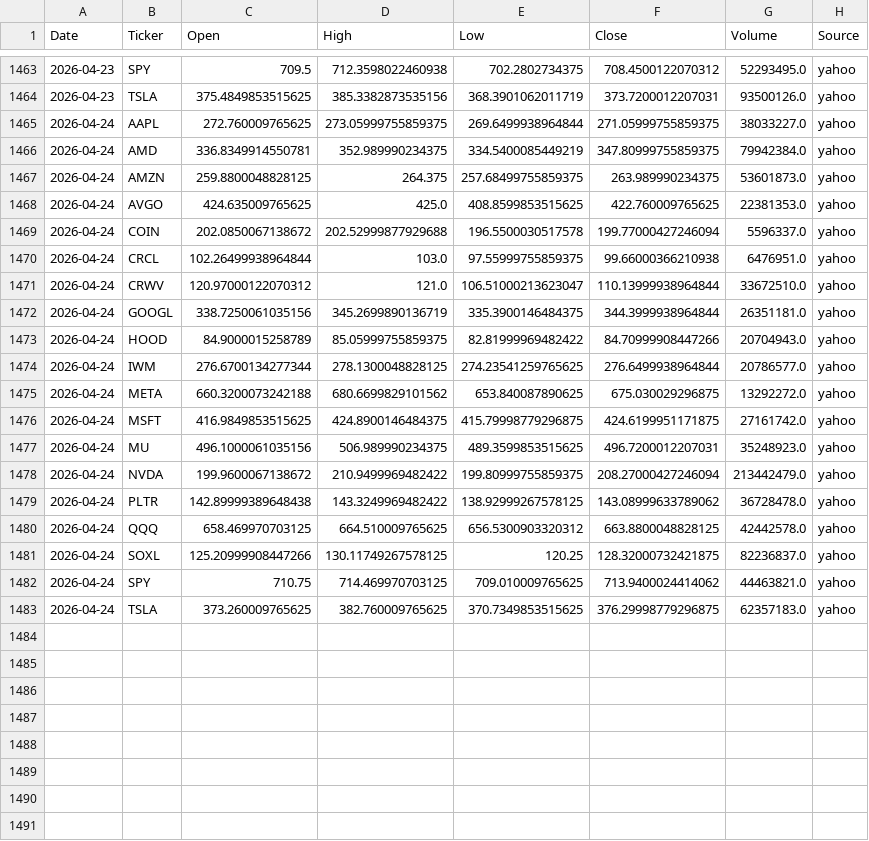
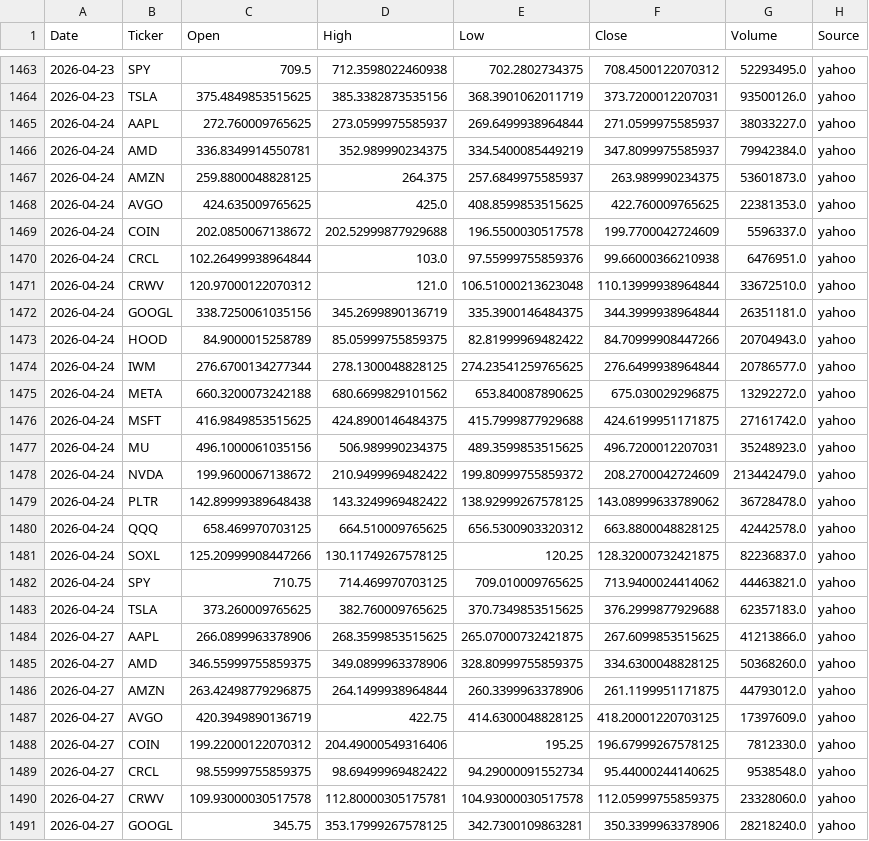
Before and after one commit to Frankyyyyyyyyyy/KDJ-Pattern-Scanner_V3, a CSV file: price_cache/prices_2026.csv, drawn as a sheet; only a part is shown, gaps mark what is left out; the diff covers the shown part only.

```diff
--- a/price_cache/prices_2026.csv
+++ b/price_cache/prices_2026.csv
@@ -1464,9 +1464,9 @@
 2026-04-23,TSLA,375.4849853515625,385.3382873535156,368.3901062011719,373.7200012207031,93500126.0,yahoo
-2026-04-24,AAPL,272.760009765625,273.05999755859375,269.6499938964844,271.05999755859375,38033227.0,yahoo
-2026-04-24,AMD,336.8349914550781,352.989990234375,334.5400085449219,347.80999755859375,79942384.0,yahoo
-2026-04-24,AMZN,259.8800048828125,264.375,257.68499755859375,263.989990234375,53601873.0,yahoo
+2026-04-24,AAPL,272.760009765625,273.0599975585937,269.6499938964844,271.0599975585937,38033227.0,yahoo
+2026-04-24,AMD,336.8349914550781,352.989990234375,334.5400085449219,347.8099975585937,79942384.0,yahoo
+2026-04-24,AMZN,259.8800048828125,264.375,257.6849975585937,263.989990234375,53601873.0,yahoo
 2026-04-24,AVGO,424.635009765625,425.0,408.8599853515625,422.760009765625,22381353.0,yahoo
-2026-04-24,COIN,202.0850067138672,202.52999877929688,196.5500030517578,199.77000427246094,5596337.0,yahoo
-2026-04-24,CRCL,102.26499938964844,103.0,97.55999755859375,99.66000366210938,6476951.0,yahoo
-2026-04-24,CRWV,120.97000122070312,121.0,106.51000213623047,110.13999938964844,33672510.0,yahoo
+2026-04-24,COIN,202.0850067138672,202.52999877929688,196.5500030517578,199.7700042724609,5596337.0,yahoo
+2026-04-24,CRCL,102.26499938964844,103.0,97.55999755859376,99.66000366210938,6476951.0,yahoo
+2026-04-24,CRWV,120.97000122070312,121.0,106.51000213623048,110.13999938964844,33672510.0,yahoo
 2026-04-24,GOOGL,338.7250061035156,345.2699890136719,335.3900146484375,344.3999938964844,26351181.0,yahoo
@@ -1475,5 +1475,5 @@
 2026-04-24,META,660.3200073242188,680.6699829101562,653.840087890625,675.030029296875,13292272.0,yahoo
-2026-04-24,MSFT,416.9849853515625,424.8900146484375,415.79998779296875,424.6199951171875,27161742.0,yahoo
+2026-04-24,MSFT,416.9849853515625,424.8900146484375,415.7999877929688,424.6199951171875,27161742.0,yahoo
 2026-04-24,MU,496.1000061035156,506.989990234375,489.3599853515625,496.7200012207031,35248923.0,yahoo
-2026-04-24,NVDA,199.9600067138672,210.9499969482422,199.80999755859375,208.27000427246094,213442479.0,yahoo
+2026-04-24,NVDA,199.9600067138672,210.9499969482422,199.80999755859372,208.2700042724609,213442479.0,yahoo
 2026-04-24,PLTR,142.89999389648438,143.3249969482422,138.92999267578125,143.08999633789062,36728478.0,yahoo
@@ -1482,2 +1482,10 @@
 2026-04-24,SPY,710.75,714.469970703125,709.010009765625,713.9400024414062,44463821.0,yahoo
-2026-04-24,TSLA,373.260009765625,382.760009765625,370.7349853515625,376.29998779296875,62357183.0,yahoo
+2026-04-24,TSLA,373.260009765625,382.760009765625,370.7349853515625,376.2999877929688,62357183.0,yahoo
+2026-04-27,AAPL,266.0899963378906,268.3599853515625,265.07000732421875,267.6099853515625,41213866.0,yahoo
+2026-04-27,AMD,346.55999755859375,349.0899963378906,328.80999755859375,334.6300048828125,50368260.0,yahoo
+2026-04-27,AMZN,263.42498779296875,264.1499938964844,260.3399963378906,261.1199951171875,44793012.0,yahoo
+2026-04-27,AVGO,420.3949890136719,422.75,414.6300048828125,418.20001220703125,17397609.0,yahoo
+2026-04-27,COIN,199.22000122070312,204.49000549316406,195.25,196.67999267578125,7812330.0,yahoo
+2026-04-27,CRCL,98.55999755859375,98.69499969482422,94.29000091552734,95.44000244140625,9538548.0,yahoo
+2026-04-27,CRWV,109.93000030517578,112.80000305175781,104.93000030517578,112.05999755859375,23328060.0,yahoo
+2026-04-27,GOOGL,345.75,353.17999267578125,342.7300109863281,350.3399963378906,28218240.0,yahoo
```
Also changed, not shown: 11 added rows and 1 edited cell elsewhere in this file, signals_2026Q2.csv, signals_latest.csv.
